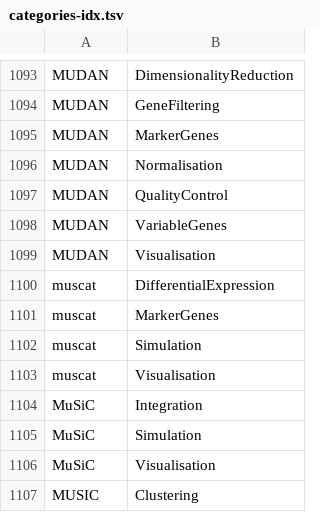
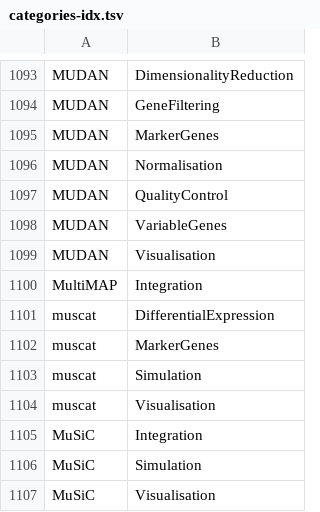
Before and after one commit to scRNA-tools/scRNA-tools, a TSV file: database/categories-idx.tsv, drawn as a sheet; only a part is shown, gaps mark what is left out; the shorter side is filled out with more unchanged rows.

```diff
--- a/database/categories-idx.tsv
+++ b/database/categories-idx.tsv
@@ -1099,2 +1099,3 @@ MUDAN	VariableGenes
 MUDAN	Visualisation
+MultiMAP	Integration
 muscat	DifferentialExpression
```
Also changed, not shown: database/doi-idx.tsv, database/ignored.tsv, 3 other files.
